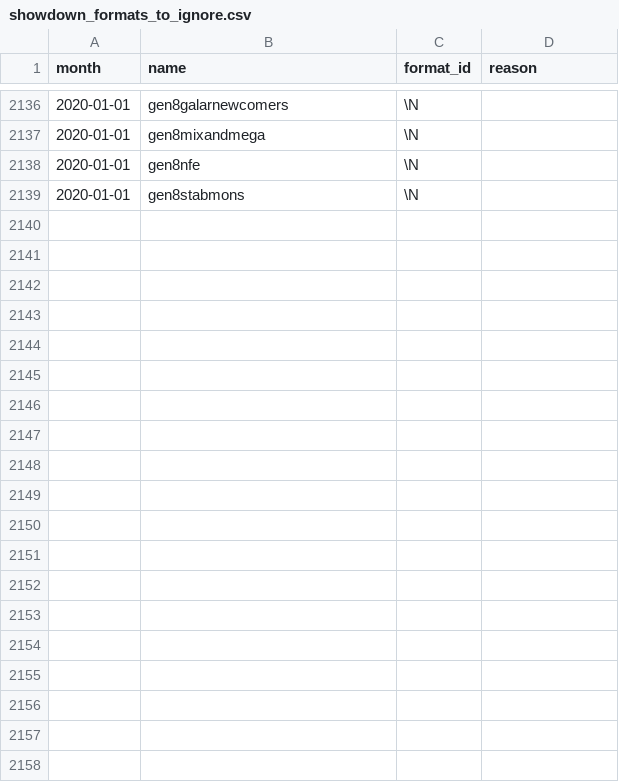
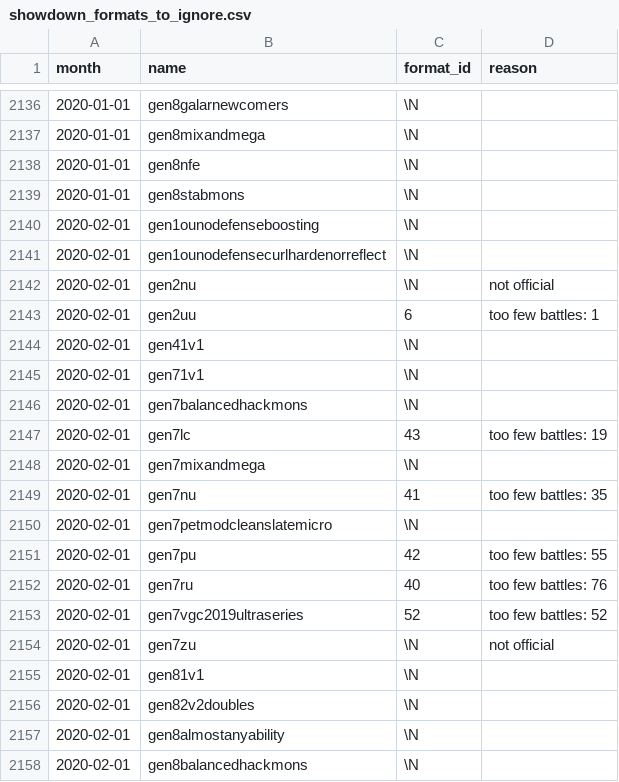
Before and after one commit to jpirnat/dex, a CSV file: data/showdown_formats_to_ignore.csv, drawn as a sheet; only a part is shown, gaps mark what is left out; the diff covers the shown part only.

Commit message:
Formats for 2020-02.

```diff
--- a/data/showdown_formats_to_ignore.csv
+++ b/data/showdown_formats_to_ignore.csv
@@ -2139 +2139,20 @@ month,name,format_id,reason
 2020-01-01,gen8stabmons,\N,
+2020-02-01,gen1ounodefenseboosting,\N,
+2020-02-01,gen1ounodefensecurlhardenorreflect,\N,
+2020-02-01,gen2nu,\N,not official
+2020-02-01,gen2uu,6,too few battles: 1
+2020-02-01,gen41v1,\N,
+2020-02-01,gen71v1,\N,
+2020-02-01,gen7balancedhackmons,\N,
+2020-02-01,gen7lc,43,too few battles: 19
+2020-02-01,gen7mixandmega,\N,
+2020-02-01,gen7nu,41,too few battles: 35
+2020-02-01,gen7petmodcleanslatemicro,\N,
+2020-02-01,gen7pu,42,too few battles: 55
+2020-02-01,gen7ru,40,too few battles: 76
+2020-02-01,gen7vgc2019ultraseries,52,too few battles: 52
+2020-02-01,gen7zu,\N,not official
+2020-02-01,gen81v1,\N,
+2020-02-01,gen82v2doubles,\N,
+2020-02-01,gen8almostanyability,\N,
+2020-02-01,gen8balancedhackmons,\N,
```
Also changed, not shown: 9 added rows elsewhere in this file, data/showdown_abilities_to_ignore.csv, data/showdown_formats_to_import.csv, 2 other files.
